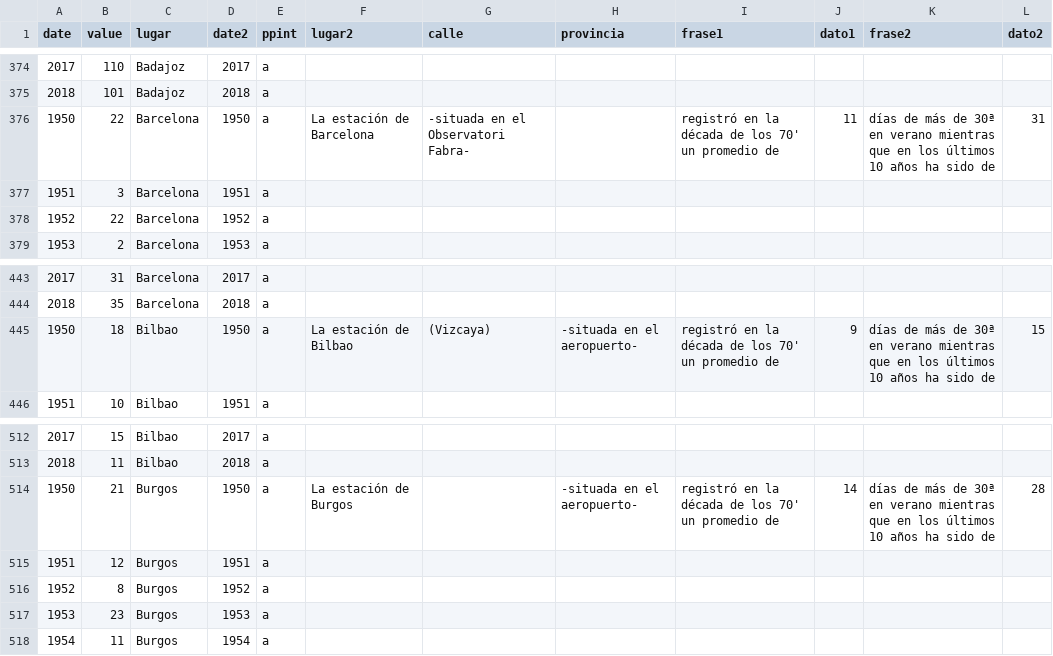
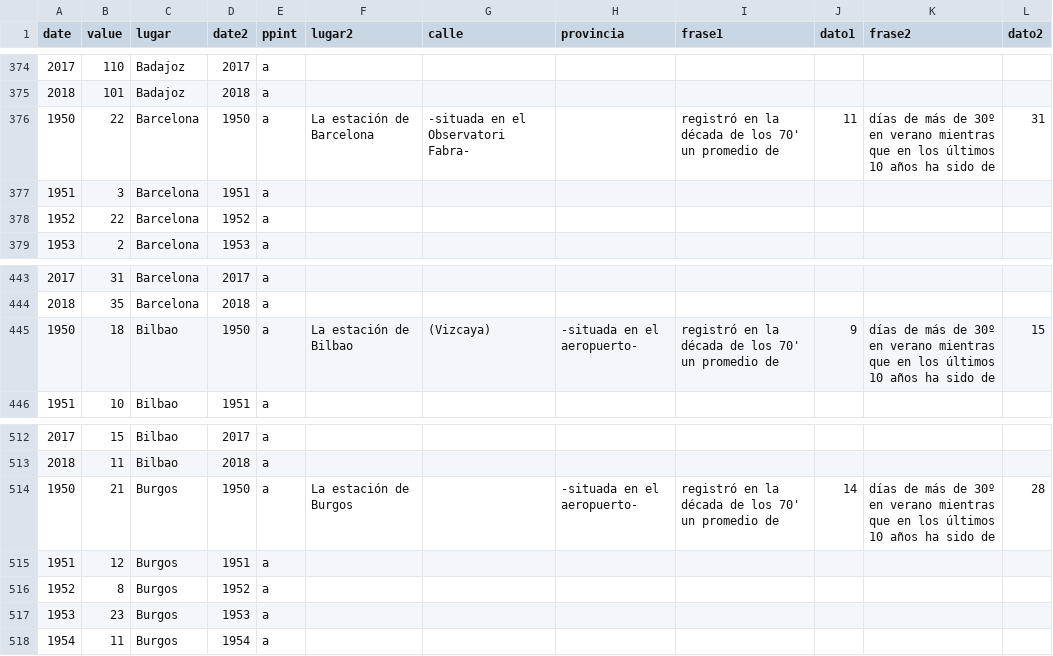
Before and after one commit to VangData/prova, a CSV file: datos4.csv, drawn as a sheet; only a part is shown, gaps mark what is left out; the diff covers the shown part only.

```diff
--- a/datos4.csv
+++ b/datos4.csv
@@ -375,3 +375,3 @@ date,value,lugar,date2,ppint,lugar2,calle,provincia,frase1,dato1,frase2,dato2
 2018,101,Badajoz,2018,a, , , , , , ,
-1950,22,Barcelona,1950,a,La estación de Barcelona, -situada en el Observatori Fabra-, ,registró en la década de los 70' un promedio de, 11, días de más de 30ª en verano mientras que en los últimos 10 años ha sido de, 31
+1950,22,Barcelona,1950,a,La estación de Barcelona, -situada en el Observatori Fabra-, ,registró en la década de los 70' un promedio de, 11, días de más de 30º en verano mientras que en los últimos 10 años ha sido de, 31
 1951,3,Barcelona,1951,a, , , , , , ,
@@ -444,3 +444,3 @@ date,value,lugar,date2,ppint,lugar2,calle,provincia,frase1,dato1,frase2,dato2
 2018,35,Barcelona,2018,a, , , , , , ,
-1950,18,Bilbao,1950,a,La estación de Bilbao,(Vizcaya), -situada en el aeropuerto-, registró en la década de los 70' un promedio de, 9, días de más de 30ª en verano mientras que en los últimos 10 años ha sido de, 15
+1950,18,Bilbao,1950,a,La estación de Bilbao, (Vizcaya), -situada en el aeropuerto-, registró en la década de los 70' un promedio de, 9, días de más de 30º en verano mientras que en los últimos 10 años ha sido de, 15
 1951,10,Bilbao,1951,a, , , , , , ,
@@ -513,3 +513,3 @@ date,value,lugar,date2,ppint,lugar2,calle,provincia,frase1,dato1,frase2,dato2
 2018,11,Bilbao,2018,a, , , , , , ,
-1950,21,Burgos,1950,a,La estación de Burgos,, -situada en el aeropuerto-, registró en la década de los 70' un promedio de, 14, días de más de 30ª en verano mientras que en los últimos 10 años ha sido de, 28
+1950,21,Burgos,1950,a,La estación de Burgos,, -situada en el aeropuerto-, registró en la década de los 70' un promedio de, 14, días de más de 30º en verano mientras que en los últimos 10 años ha sido de, 28
 1951,12,Burgos,1951,a, , , , , , ,
```
Also changed, not shown: 31 edited cells elsewhere in this file.
